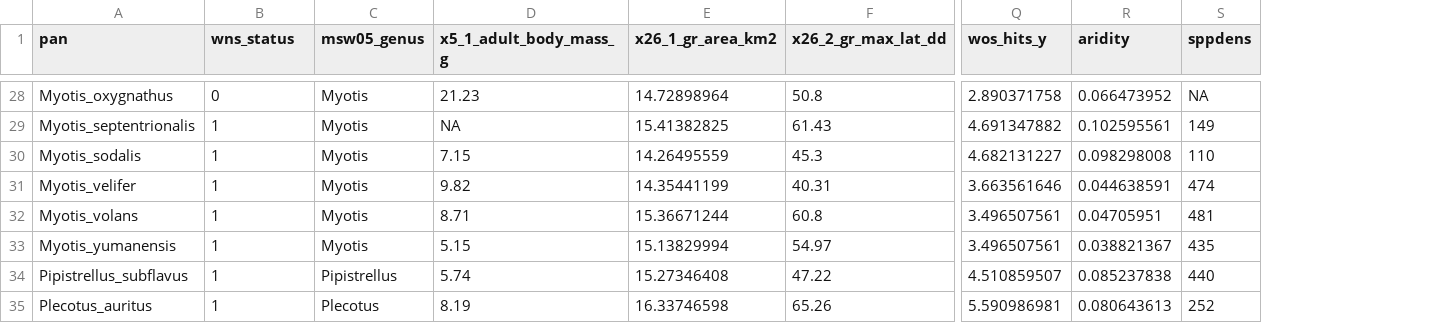
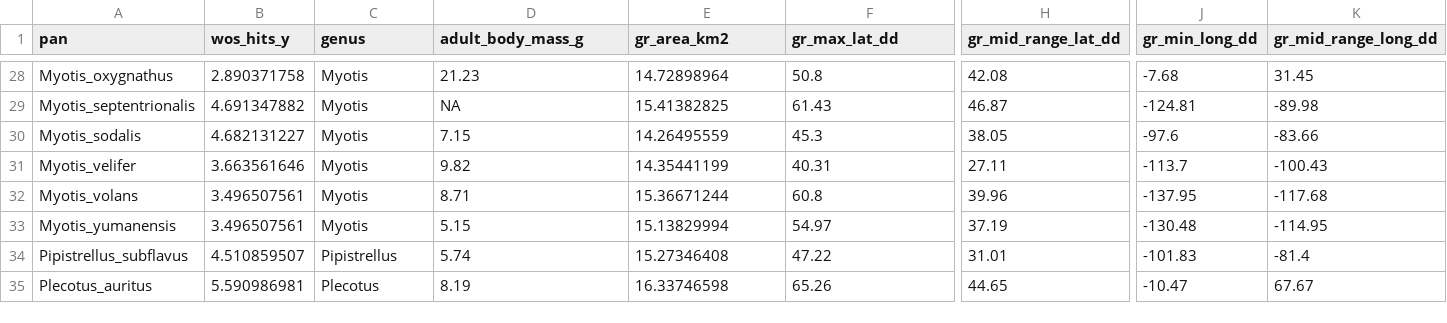
Before and after one commit to curtisburkhalter/WNS_Projects, a CSV file: Susceptibility_Modeling/Data/updated_cleaned_WNS_file09042018.csv, drawn as a sheet; only a part is shown, gaps mark what is left out; removed rows and columns are numbered as before the commit, all else as after; the diff covers the shown part only; the diff names each change by its address in the sheet, - before the commit and + after, or states it on an @@ line.

Commit message:
New cleaned file
This commit contains the new cleaned dataset with updated column names

```diff
--- a/Susceptibility_Modeling/Data/updated_cleaned_WNS_file09042018.csv
+++ b/Susceptibility_Modeling/Data/updated_cleaned_WNS_file09042018.csv
+column H (gr_mid_range_lat_dd), rows 28-35: 42.08 | 46.87 | 38.05 | 27.11 | 39.96 | 37.19 | 31.01 | 44.65
+column J (gr_min_long_dd), rows 28-35: -7.68 | -124.81 | -97.6 | -113.7 | -137.95 | -130.48 | -101.83 | -10.47
+column K (gr_mid_range_long_dd), rows 28-35: 31.45 | -89.98 | -83.66 | -100.43 | -117.68 | -114.95 | -81.4 | 67.67
-column Q (wos_hits_y), rows 28-35: 2.890371758 | 4.691347882 | 4.682131227 | 3.663561646 | 3.496507561 | 3.496507561 | 4.510859507 | 5.590986981
-column R (aridity), rows 28-35: 0.066473952 | 0.102595561 | 0.098298008 | 0.044638591 | 0.04705951 | 0.038821367 | 0.085237838 | 0.080643613
-column S (sppdens), rows 28-35: NA | 149 | 110 | 474 | 481 | 435 | 440 | 252
-B1: wns_status
+B1: wos_hits_y
-C1: msw05_genus
+C1: genus
-D1: x5_1_adult_body_mass_g
+D1: adult_body_mass_g
-E1: x26_1_gr_area_km2
+E1: gr_area_km2
-F1: x26_2_gr_max_lat_dd
+F1: gr_max_lat_dd
-B28 (wos_hits_y): 0
+B28 (wos_hits_y): 2.890371758
-B29 (wos_hits_y): 1
+B29 (wos_hits_y): 4.691347882
-B30 (wos_hits_y): 1
+B30 (wos_hits_y): 4.682131227
-B31 (wos_hits_y): 1
+B31 (wos_hits_y): 3.663561646
-B32:B33 (wos_hits_y): 1
+B32:B33 (wos_hits_y): 3.496507561
-B34 (wos_hits_y): 1
+B34 (wos_hits_y): 4.510859507
-B35 (wos_hits_y): 1
+B35 (wos_hits_y): 5.590986981
```
Also changed, not shown: 34 edited cells elsewhere in this file.
